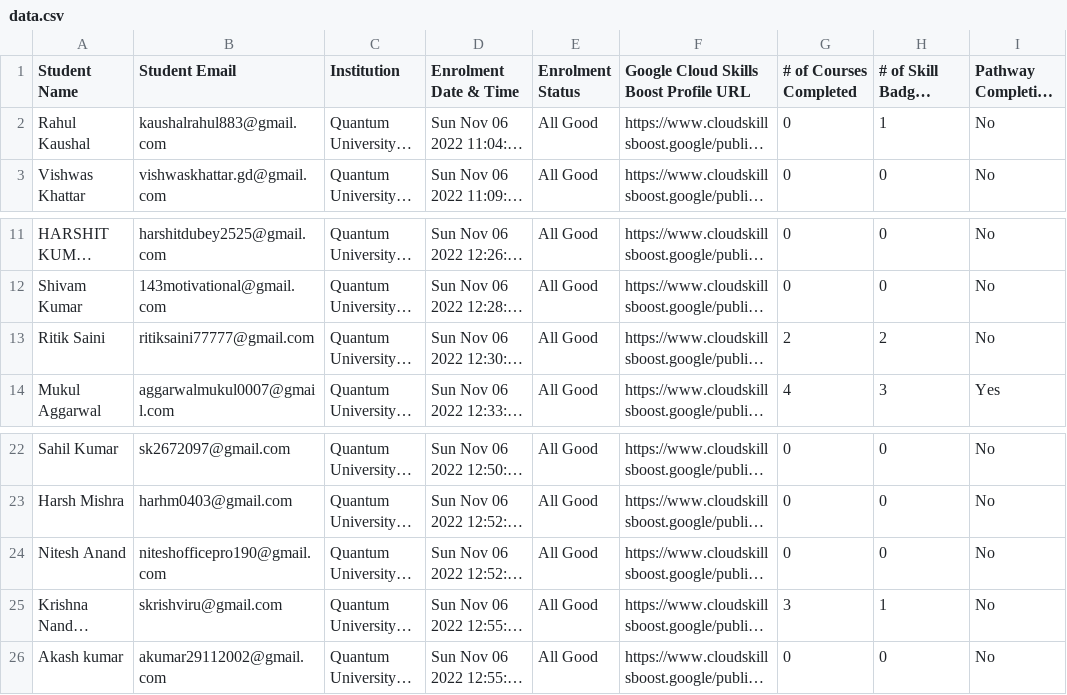
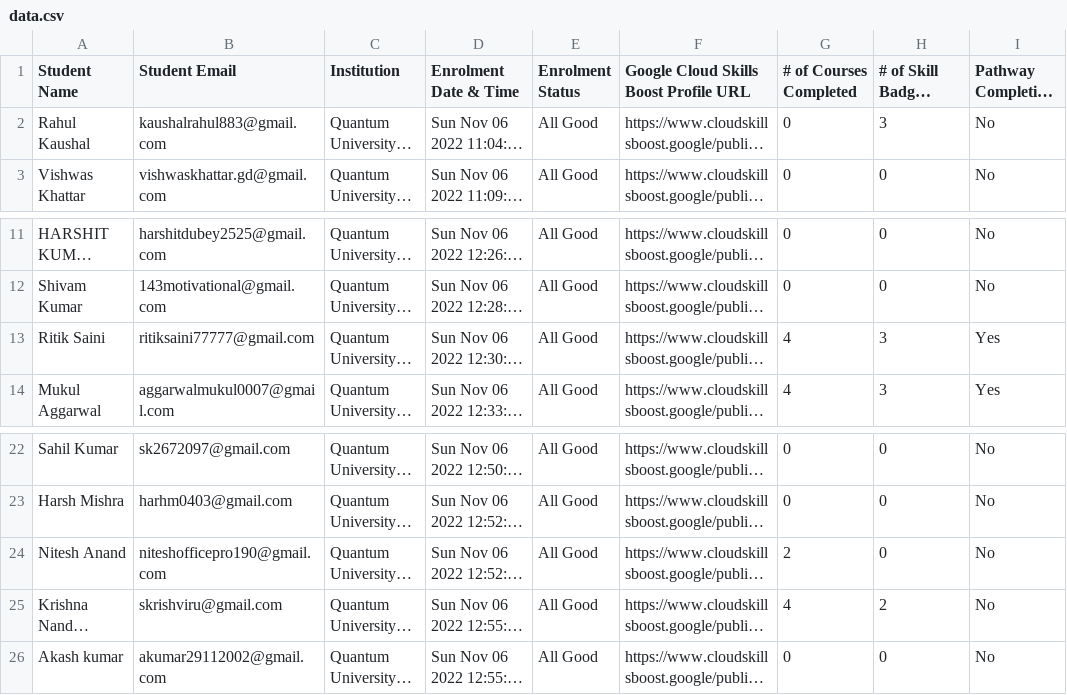
Before and after one commit to GDSC-QU/GCCP-LeaderBoard, a CSV file: data/data.csv, drawn as a sheet; only a part is shown, gaps mark what is left out; long unchanged cells end in …; the diff names each change by its address in the sheet, - before the commit and + after, or states it on an @@ line.

Commit message:
21DEC

```diff
--- a/data/data.csv
+++ b/data/data.csv
-H2 (# of Skill Badges Completed): 1
+H2 (# of Skill Badges Completed): 3
-G13 (# of Courses Completed): 2
+G13 (# of Courses Completed): 4
-H13 (# of Skill Badges Completed): 2
+H13 (# of Skill Badges Completed): 3
-I13 (Pathway Completion Status): No
+I13 (Pathway Completion Status): Yes
-G24 (# of Courses Completed): 0
+G24 (# of Courses Completed): 2
-G25 (# of Courses Completed): 3
+G25 (# of Courses Completed): 4
-H25 (# of Skill Badges Completed): 1
+H25 (# of Skill Badges Completed): 2
```
